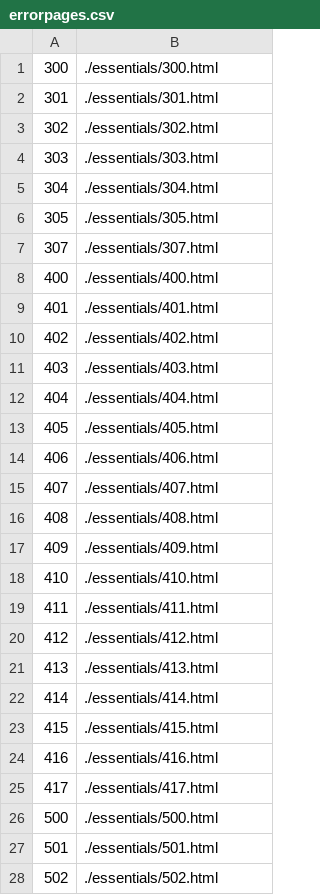
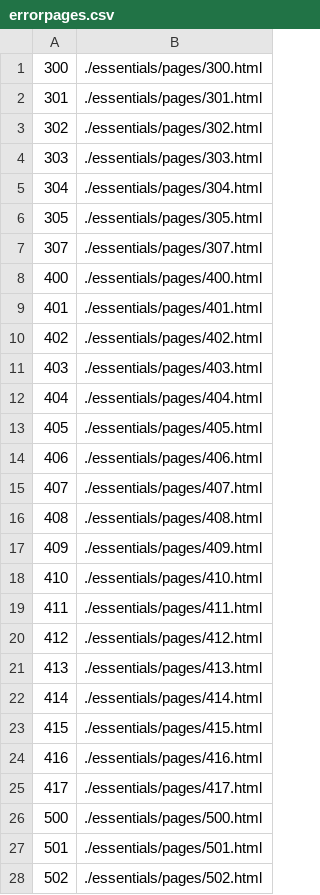
Before and after one commit to tarikkudesu/server, a CSV file: essentials/serversDB/errorpages.csv, drawn as a sheet; only a part is shown; the diff covers the shown part only.

```diff
--- a/essentials/serversDB/errorpages.csv
+++ b/essentials/serversDB/errorpages.csv
@@ -1,28 +1,28 @@
-300, ./essentials/300.html
-301, ./essentials/301.html
-302, ./essentials/302.html
-303, ./essentials/303.html
-304, ./essentials/304.html
-305, ./essentials/305.html
-307, ./essentials/307.html
-400, ./essentials/400.html
-401, ./essentials/401.html
-402, ./essentials/402.html
-403, ./essentials/403.html
-404, ./essentials/404.html
-405, ./essentials/405.html
-406, ./essentials/406.html
-407, ./essentials/407.html
-408, ./essentials/408.html
-409, ./essentials/409.html
-410, ./essentials/410.html
-411, ./essentials/411.html
-412, ./essentials/412.html
-413, ./essentials/413.html
-414, ./essentials/414.html
-415, ./essentials/415.html
-416, ./essentials/416.html
-417, ./essentials/417.html
-500, ./essentials/500.html
-501, ./essentials/501.html
-502, ./essentials/502.html
+300, ./essentials/pages/300.html
+301, ./essentials/pages/301.html
+302, ./essentials/pages/302.html
+303, ./essentials/pages/303.html
+304, ./essentials/pages/304.html
+305, ./essentials/pages/305.html
+307, ./essentials/pages/307.html
+400, ./essentials/pages/400.html
+401, ./essentials/pages/401.html
+402, ./essentials/pages/402.html
+403, ./essentials/pages/403.html
+404, ./essentials/pages/404.html
+405, ./essentials/pages/405.html
+406, ./essentials/pages/406.html
+407, ./essentials/pages/407.html
+408, ./essentials/pages/408.html
+409, ./essentials/pages/409.html
+410, ./essentials/pages/410.html
+411, ./essentials/pages/411.html
+412, ./essentials/pages/412.html
+413, ./essentials/pages/413.html
+414, ./essentials/pages/414.html
+415, ./essentials/pages/415.html
+416, ./essentials/pages/416.html
+417, ./essentials/pages/417.html
+500, ./essentials/pages/500.html
+501, ./essentials/pages/501.html
+502, ./essentials/pages/502.html
```
Also changed, not shown: 3 edited cells elsewhere in this file, 8 other files.
